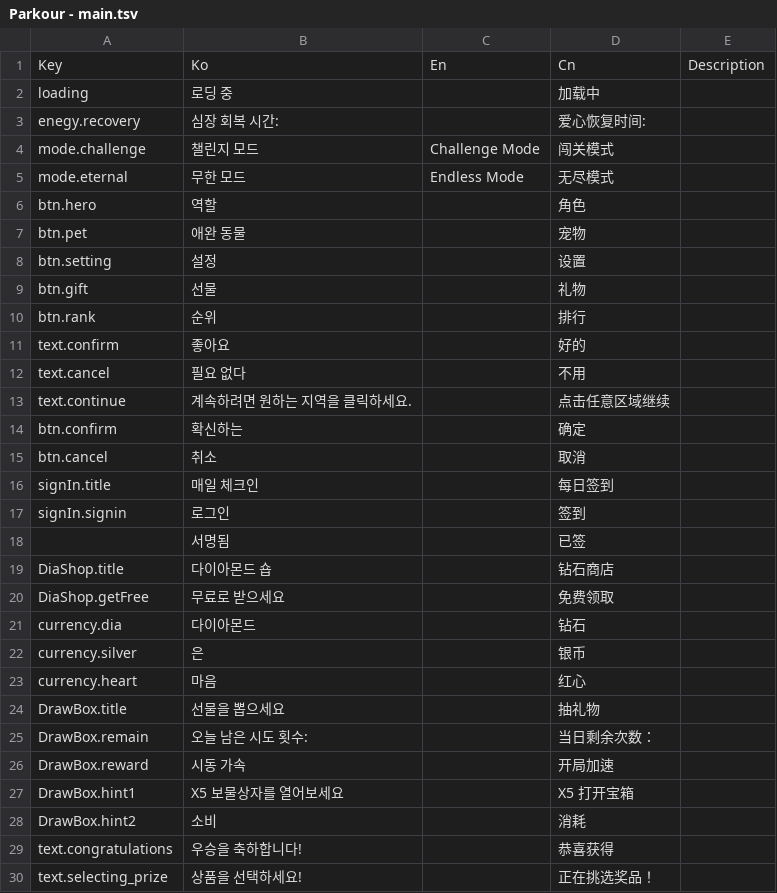
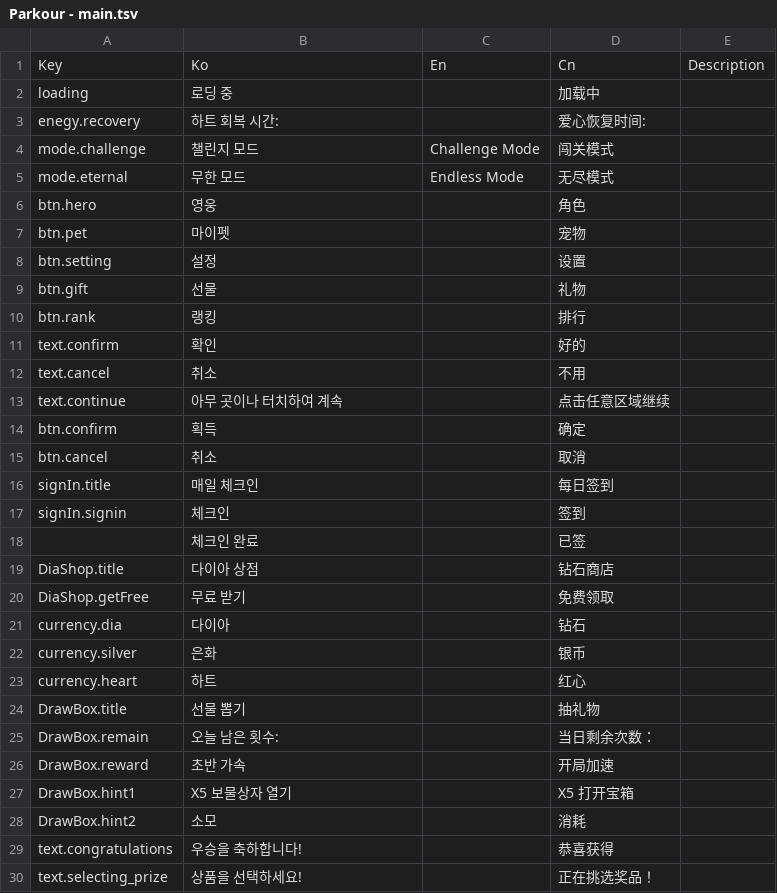
Before and after one commit to YDINP/Parkour, a TSV file: assets/Localization/Parkour - main.tsv, drawn as a sheet; only a part is shown; the diff covers the shown part only.

```diff
--- a/assets/Localization/Parkour - main.tsv
+++ b/assets/Localization/Parkour - main.tsv
@@ -2,28 +2,28 @@ Key	Ko	En	Cn	Description
 loading	로딩 중		加载中	
-enegy.recovery	심장 회복 시간:		爱心恢复时间:	
+enegy.recovery	하트 회복 시간:		爱心恢复时间:	
 mode.challenge	챌린지 모드	Challenge Mode	闯关模式	
 mode.eternal	무한 모드	Endless Mode	无尽模式	
-btn.hero	역할		角色	
-btn.pet	애완 동물		宠物	
+btn.hero	영웅		角色	
+btn.pet	마이펫		宠物	
 btn.setting	설정		设置	
 btn.gift	선물		礼物	
-btn.rank	순위		排行	
-text.confirm	좋아요		好的	
-text.cancel	필요 없다		不用	
-text.continue	계속하려면 원하는 지역을 클릭하세요.		点击任意区域继续	
-btn.confirm	확신하는		确定	
+btn.rank	랭킹		排行	
+text.confirm	확인		好的	
+text.cancel	취소		不用	
+text.continue	아무 곳이나 터치하여 계속		点击任意区域继续	
+btn.confirm	획득		确定	
 btn.cancel	취소		取消	
 signIn.title	매일 체크인		每日签到	
-signIn.signin	로그인		签到	
-	서명됨		已签	
-DiaShop.title	다이아몬드 숍		钻石商店	
-DiaShop.getFree	무료로 받으세요		免费领取	
-currency.dia	다이아몬드		钻石	
-currency.silver	은		银币	
-currency.heart	마음		红心	
-DrawBox.title	선물을 뽑으세요		抽礼物	
-DrawBox.remain	오늘 남은 시도 횟수:		当日剩余次数：	
-DrawBox.reward	시동 가속		开局加速	
-DrawBox.hint1	X5 보물상자를 열어보세요		X5 打开宝箱	
-DrawBox.hint2	소비		消耗	
+signIn.signin	체크인		签到	
+	체크인 완료		已签	
+DiaShop.title	다이아 상점		钻石商店	
+DiaShop.getFree	무료 받기		免费领取	
+currency.dia	다이아		钻石	
+currency.silver	은화		银币	
+currency.heart	하트		红心	
+DrawBox.title	선물 뽑기		抽礼物	
+DrawBox.remain	오늘 남은 횟수:		当日剩余次数：	
+DrawBox.reward	초반 가속		开局加速	
+DrawBox.hint1	X5 보물상자 열기		X5 打开宝箱	
+DrawBox.hint2	소모		消耗	
 text.congratulations	우승을 축하합니다!		恭喜获得	
```
Also changed, not shown: 75 edited cells elsewhere in this file, assets/Localization/Parkour - Level.tsv, assets/Localization/Parkour - Prop.tsv, 15 other files.
